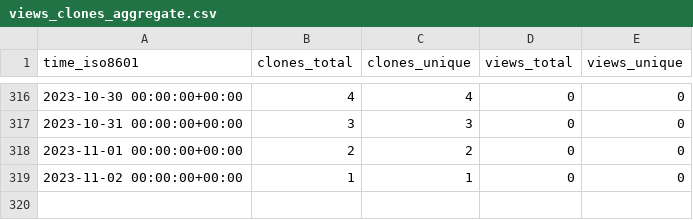
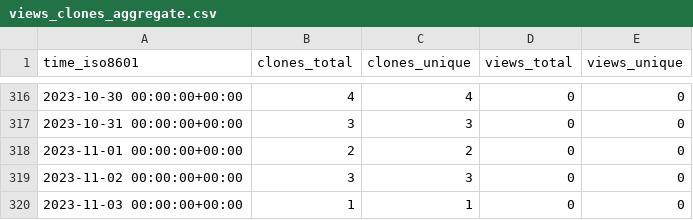
Before and after one commit to sayantikabanik/DataJourney, a CSV file: sayantikabanik/DataJourney/ghrs-data/views_clones_aggregate.csv, drawn as a sheet; only a part is shown, gaps mark what is left out.

```diff
--- a/sayantikabanik/DataJourney/ghrs-data/views_clones_aggregate.csv
+++ b/sayantikabanik/DataJourney/ghrs-data/views_clones_aggregate.csv
@@ -318,2 +318,3 @@ time_iso8601,clones_total,clones_unique,views_total,views_unique
 2023-11-01 00:00:00+00:00,2,2,0,0
-2023-11-02 00:00:00+00:00,1,1,0,0
+2023-11-02 00:00:00+00:00,3,3,0,0
+2023-11-03 00:00:00+00:00,1,1,0,0
```
Also changed, not shown: 1 other file.
